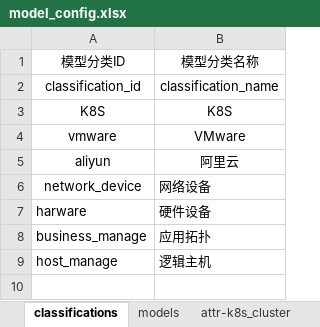
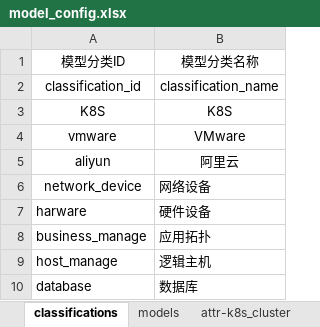
Before and after one commit to zhouzhuangjie/bk-lite, an Excel workbook: server/apps/cmdb/model_migrate/model_config.xlsx, sheet classifications, drawn as a sheet; values as stored, in another font and other column widths than the file's, no borders; the diff names each change by its address in the sheet, - before the commit and + after, or states it on an @@ line.

```diff
--- a/server/apps/cmdb/model_migrate/model_config.xlsx (sheet classifications)
+++ b/server/apps/cmdb/model_migrate/model_config.xlsx (sheet classifications)
+row 10: database | 数据库
```
Also changed, not shown: sheet models, sheet attr-application, sheet attr-host, other sheet tabs, 16 other files.
